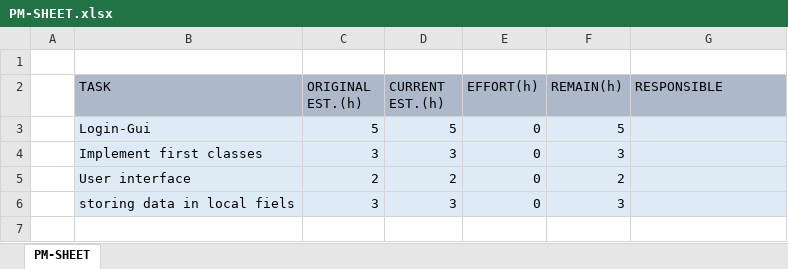
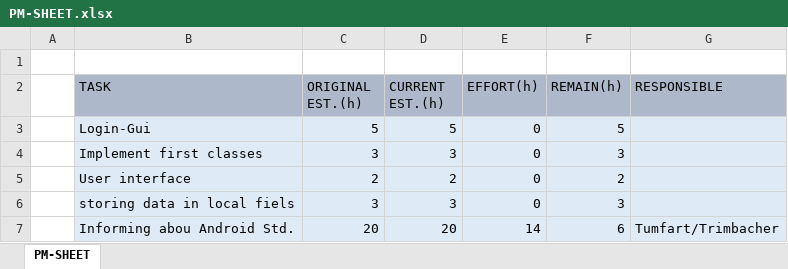
Before and after one commit to LukasTrimbacher/Trimbacher-Tumfart_Project_SYP, an Excel workbook: 01_ProjectPlanning/PM-SHEET.xlsx, sheet PM-SHEET, drawn as a sheet; values as stored, in another font and other column widths than the file's, no borders; the diff names each change by its address in the sheet, - before the commit and + after, or states it on an @@ line.

Commit message:
Task 7 at Project_Playground

```diff
--- a/01_ProjectPlanning/PM-SHEET.xlsx (sheet PM-SHEET)
+++ b/01_ProjectPlanning/PM-SHEET.xlsx (sheet PM-SHEET)
+row 7:  | Informing abou Android Std. | 20 | 20 | 14 | 6 | Tumfart/Trimbacher
```
Also changed, not shown: 44 other files.
